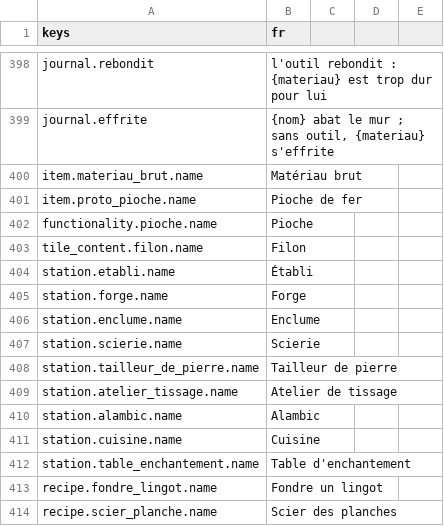
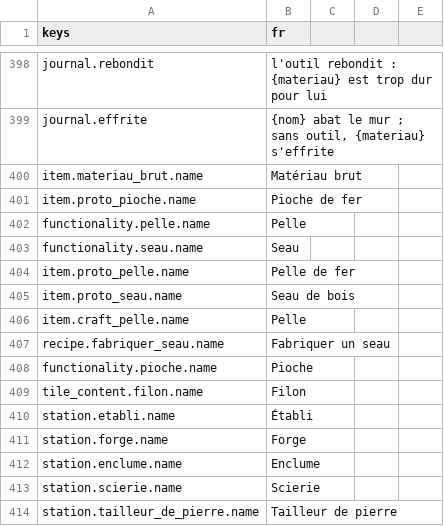
Before and after one commit to devmarcpro/sensen, a CSV file: godot/locale/fr.csv, drawn as a sheet; only a part is shown, gaps mark what is left out; the shorter side is filled out with more unchanged rows.

```diff
--- a/godot/locale/fr.csv
+++ b/godot/locale/fr.csv
@@ -401,2 +401,8 @@ item.materiau_brut.name,Matériau brut
 item.proto_pioche.name,Pioche de fer
+functionality.pelle.name,Pelle
+functionality.seau.name,Seau
+item.proto_pelle.name,Pelle de fer
+item.proto_seau.name,Seau de bois
+item.craft_pelle.name,Pelle
+recipe.fabriquer_seau.name,Fabriquer un seau
 functionality.pioche.name,Pioche
```
Also changed, not shown: godot/locale/en.csv, 17 other files.
